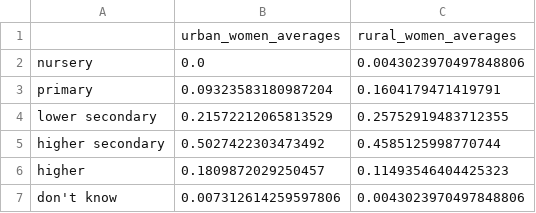
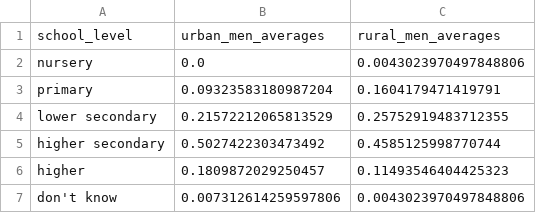
Before and after one commit to simeonachester/bos_data_competition_2023, a CSV file: MICS6_2023_Stats-Day-Competition/education_analysis/men_highest_school_level_attended_averages.csv, drawn as a sheet; removed rows and columns are numbered as before the commit, all else as after; the diff names each change by its address in the sheet, - before the commit and + after, or states it on an @@ line.

```diff
--- a/MICS6_2023_Stats-Day-Competition/education_analysis/men_highest_school_level_attended_averages.csv
+++ b/MICS6_2023_Stats-Day-Competition/education_analysis/men_highest_school_level_attended_averages.csv
-row 1:  | urban_women_averages | rural_women_averages
+row 1: school_level | urban_men_averages | rural_men_averages
```
Also changed, not shown: MICS6_2023_Stats-Day-Competition/education_analysis/women_highest_school_level_attended_averages.csv, 17 other files.
